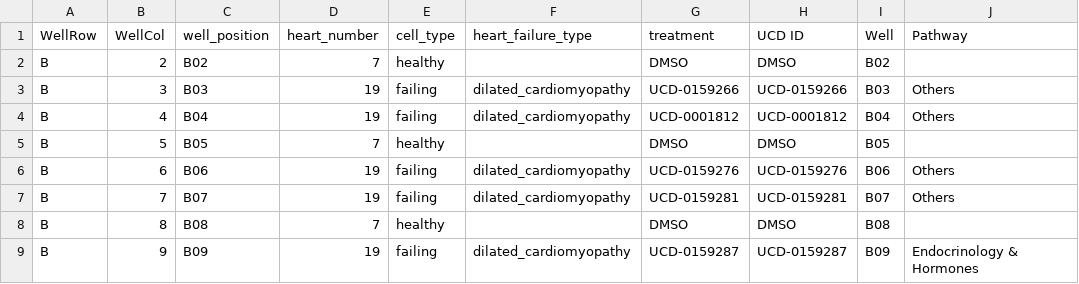
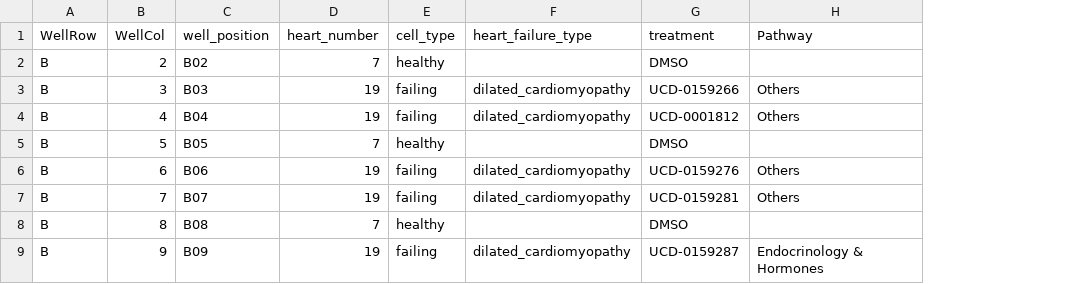
Before and after one commit to WayScience/targeted_fibrosis_drug_screen, a CSV file: metadata/updated_platemaps/Target_Selective_Library_Screen_Plate_2_with_pathways.csv, drawn as a sheet; only a part is shown; the diff names each change by its address in the sheet, - before the commit and + after, or states it on an @@ line.

Commit message:
Adding of Aggregation Step  (#10)
* small update to remove unwanted columns after merging

* updated git ignore

* updated step 2 in module 3 to include updated platemaps

* added new module and added aggregation step

* added ruff formatting

* removed unwanted file

* updated aggregate function

```diff
--- a/metadata/updated_platemaps/Target_Selective_Library_Screen_Plate_2_with_pathways.csv
+++ b/metadata/updated_platemaps/Target_Selective_Library_Screen_Plate_2_with_pathways.csv
-column H (UCD ID), rows 2-9: DMSO | UCD-0159266 | UCD-0001812 | DMSO | UCD-0159276 | UCD-0159281 | DMSO | UCD-0159287
-column I (Well), rows 2-9: B02 | B03 | B04 | B05 | B06 | B07 | B08 | B09
```
Also changed, not shown: metadata/updated_platemaps/Target_Selective_Library_Screen_Plate_10_with_pathways.csv, metadata/updated_platemaps/Target_Selective_Library_Screen_Plate_3_with_pathways.csv, 17 other files.
